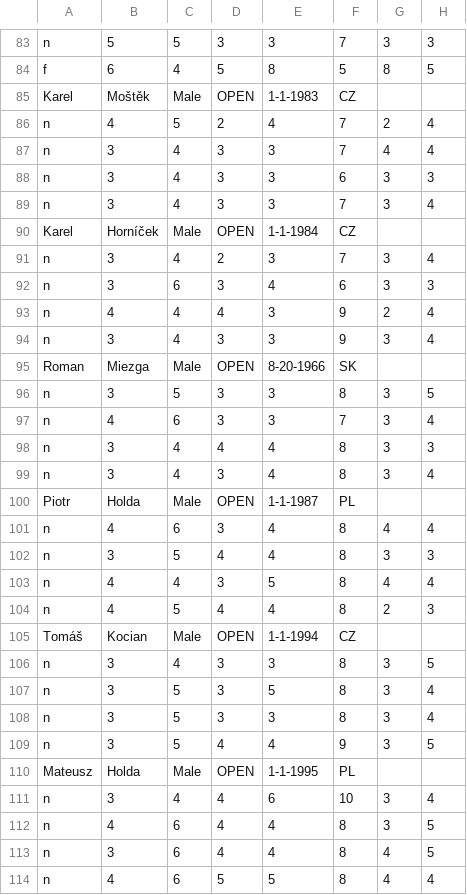
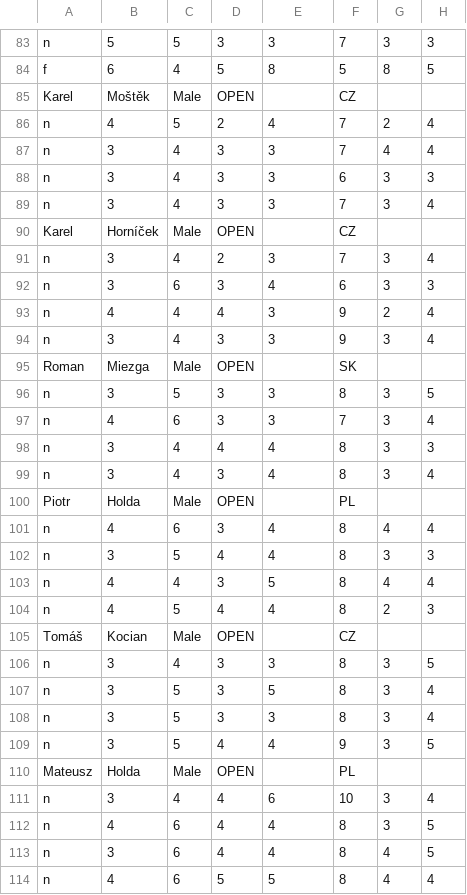
Before and after one commit to vladolalik/discgolfsk, a CSV file: makov2013.csv, drawn as a sheet; only a part is shown, gaps mark what is left out; the diff covers the shown part only; the diff names each change by its address in the sheet, - before the commit and + after, or states it on an @@ line.

```diff
--- a/makov2013.csv
+++ b/makov2013.csv
-E85: 1-1-1983
+E85: (empty)
-E90: 1-1-1984
+E90: (empty)
-E95: 8-20-1966
+E95: (empty)
-E100: 1-1-1987
+E100: (empty)
-E105: 1-1-1994
+E105: (empty)
-E110: 1-1-1995
+E110: (empty)
```
Also changed, not shown: 23 edited cells elsewhere in this file, 1 other file.
